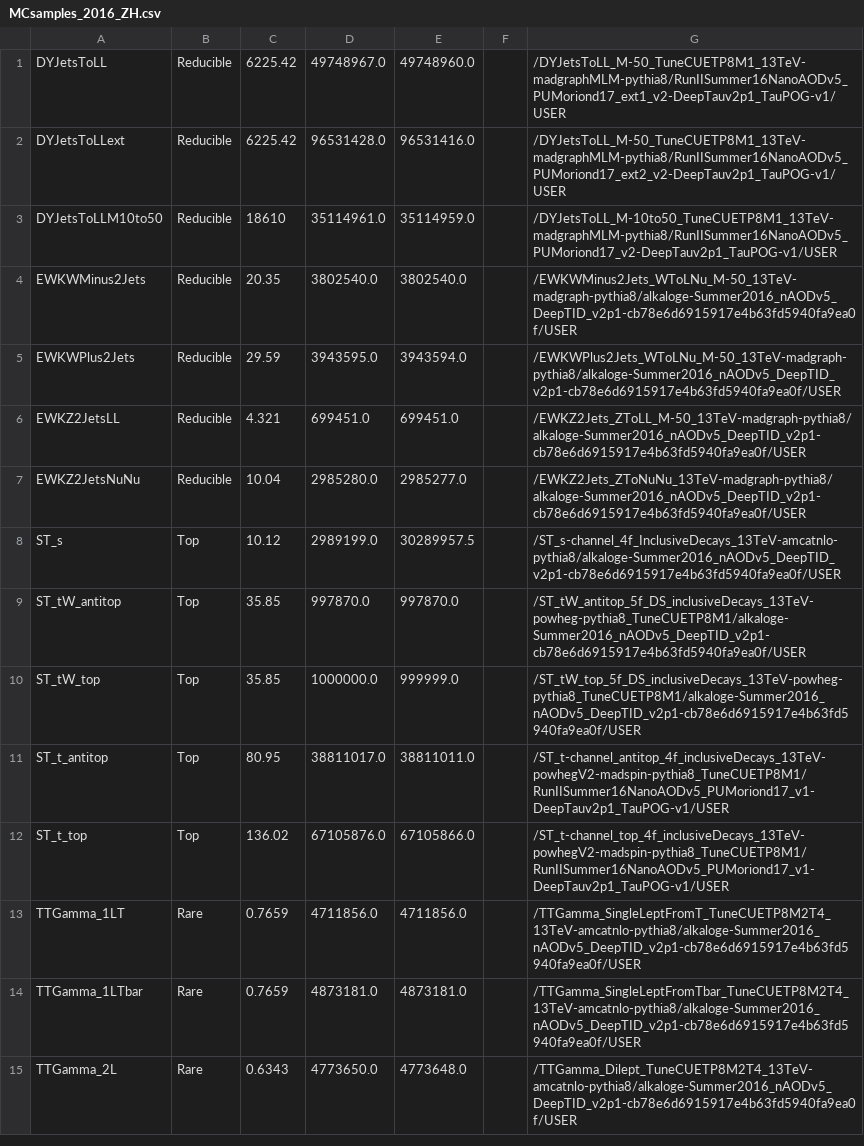
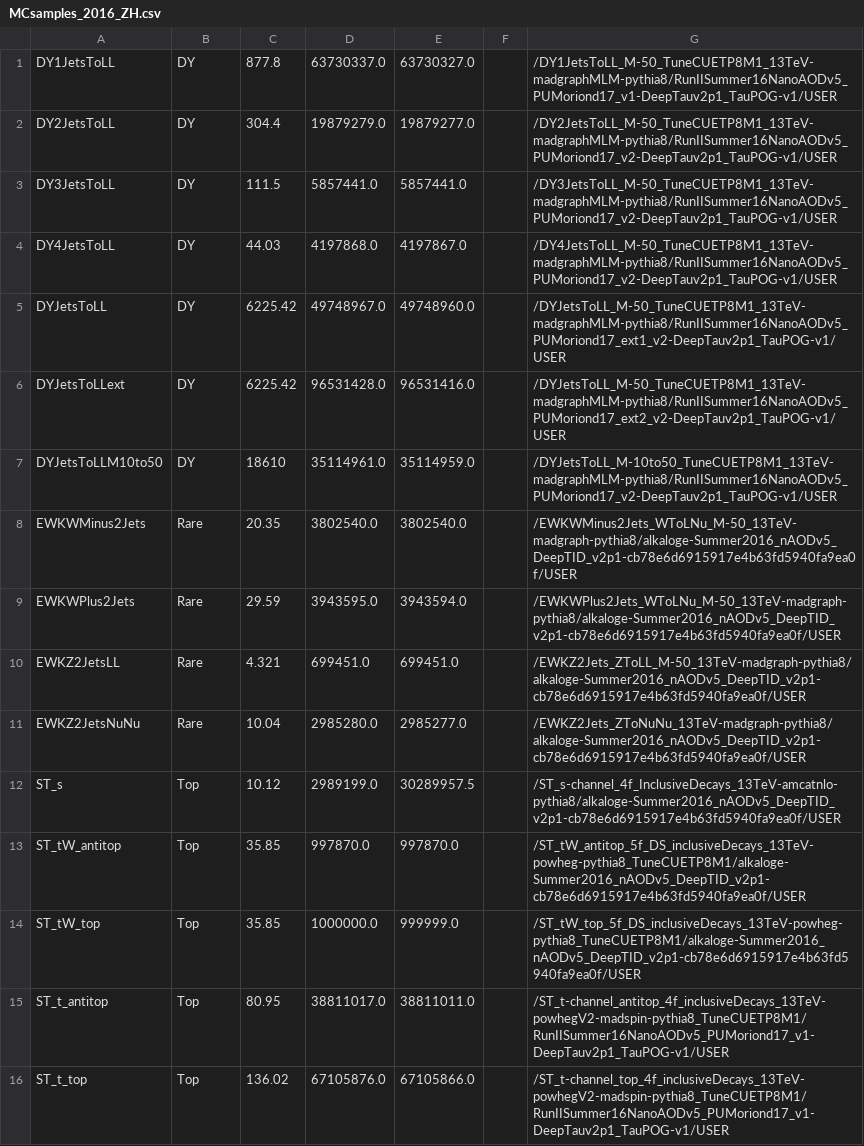
Before and after one commit to princeton-cms-run2/ZH_Run2, a CSV file: plotting/MCsamples_2016_ZH.csv, drawn as a sheet; only a part is shown; the shorter side is filled out with more unchanged rows; the diff covers the shown part only.

```diff
--- a/plotting/MCsamples_2016_ZH.csv
+++ b/plotting/MCsamples_2016_ZH.csv
@@ -1,8 +1,12 @@
-DYJetsToLL,Reducible,6225.42,49748967.0,49748960.0,,/DYJetsToLL_M-50_TuneCUETP8M1_13TeV-madgraphMLM-pythia8/RunIISummer16NanoAODv5_PUMoriond17_ext1_v2-DeepTauv2p1_TauPOG-v1/USER
-DYJetsToLLext,Reducible,6225.42,96531428.0,96531416.0,,/DYJetsToLL_M-50_TuneCUETP8M1_13TeV-madgraphMLM-pythia8/RunIISummer16NanoAODv5_PUMoriond17_ext2_v2-DeepTauv2p1_TauPOG-v1/USER
-DYJetsToLLM10to50,Reducible,18610,35114961.0,35114959.0,,/DYJetsToLL_M-10to50_TuneCUETP8M1_13TeV-madgraphMLM-pythia8/RunIISummer16NanoAODv5_PUMoriond17_v2-DeepTauv2p1_TauPOG-v1/USER
-EWKWMinus2Jets,Reducible,20.35,3802540.0,3802540.0,,/EWKWMinus2Jets_WToLNu_M-50_13TeV-madgraph-pythia8/alkaloge-Summer2016_nAODv5_DeepTID_v2p1-cb78e6d6915917e4b63fd5940fa9ea0f/USER
-EWKWPlus2Jets,Reducible,29.59,3943595.0,3943594.0,,/EWKWPlus2Jets_WToLNu_M-50_13TeV-madgraph-pythia8/alkaloge-Summer2016_nAODv5_DeepTID_v2p1-cb78e6d6915917e4b63fd5940fa9ea0f/USER
-EWKZ2JetsLL,Reducible,4.321,699451.0,699451.0,,/EWKZ2Jets_ZToLL_M-50_13TeV-madgraph-pythia8/alkaloge-Summer2016_nAODv5_DeepTID_v2p1-cb78e6d6915917e4b63fd5940fa9ea0f/USER
-EWKZ2JetsNuNu,Reducible,10.04,2985280.0,2985277.0,,/EWKZ2Jets_ZToNuNu_13TeV-madgraph-pythia8/alkaloge-Summer2016_nAODv5_DeepTID_v2p1-cb78e6d6915917e4b63fd5940fa9ea0f/USER
+DY1JetsToLL,DY,877.8,63730337.0,63730327.0,,/DY1JetsToLL_M-50_TuneCUETP8M1_13TeV-madgraphMLM-pythia8/RunIISummer16NanoAODv5_PUMoriond17_v1-DeepTauv2p1_TauPOG-v1/USER
+DY2JetsToLL,DY,304.4,19879279.0,19879277.0,,/DY2JetsToLL_M-50_TuneCUETP8M1_13TeV-madgraphMLM-pythia8/RunIISummer16NanoAODv5_PUMoriond17_v2-DeepTauv2p1_TauPOG-v1/USER
+DY3JetsToLL,DY,111.5,5857441.0,5857441.0,,/DY3JetsToLL_M-50_TuneCUETP8M1_13TeV-madgraphMLM-pythia8/RunIISummer16NanoAODv5_PUMoriond17_v2-DeepTauv2p1_TauPOG-v1/USER
+DY4JetsToLL,DY,44.03,4197868.0,4197867.0,,/DY4JetsToLL_M-50_TuneCUETP8M1_13TeV-madgraphMLM-pythia8/RunIISummer16NanoAODv5_PUMoriond17_v2-DeepTauv2p1_TauPOG-v1/USER
+DYJetsToLL,DY,6225.42,49748967.0,49748960.0,,/DYJetsToLL_M-50_TuneCUETP8M1_13TeV-madgraphMLM-pythia8/RunIISummer16NanoAODv5_PUMoriond17_ext1_v2-DeepTauv2p1_TauPOG-v1/USER
+DYJetsToLLext,DY,6225.42,96531428.0,96531416.0,,/DYJetsToLL_M-50_TuneCUETP8M1_13TeV-madgraphMLM-pythia8/RunIISummer16NanoAODv5_PUMoriond17_ext2_v2-DeepTauv2p1_TauPOG-v1/USER
+DYJetsToLLM10to50,DY,18610,35114961.0,35114959.0,,/DYJetsToLL_M-10to50_TuneCUETP8M1_13TeV-madgraphMLM-pythia8/RunIISummer16NanoAODv5_PUMoriond17_v2-DeepTauv2p1_TauPOG-v1/USER
+EWKWMinus2Jets,Rare,20.35,3802540.0,3802540.0,,/EWKWMinus2Jets_WToLNu_M-50_13TeV-madgraph-pythia8/alkaloge-Summer2016_nAODv5_DeepTID_v2p1-cb78e6d6915917e4b63fd5940fa9ea0f/USER
+EWKWPlus2Jets,Rare,29.59,3943595.0,3943594.0,,/EWKWPlus2Jets_WToLNu_M-50_13TeV-madgraph-pythia8/alkaloge-Summer2016_nAODv5_DeepTID_v2p1-cb78e6d6915917e4b63fd5940fa9ea0f/USER
+EWKZ2JetsLL,Rare,4.321,699451.0,699451.0,,/EWKZ2Jets_ZToLL_M-50_13TeV-madgraph-pythia8/alkaloge-Summer2016_nAODv5_DeepTID_v2p1-cb78e6d6915917e4b63fd5940fa9ea0f/USER
+EWKZ2JetsNuNu,Rare,10.04,2985280.0,2985277.0,,/EWKZ2Jets_ZToNuNu_13TeV-madgraph-pythia8/alkaloge-Summer2016_nAODv5_DeepTID_v2p1-cb78e6d6915917e4b63fd5940fa9ea0f/USER
 ST_s,Top,10.12,2989199.0,30289957.5,,/ST_s-channel_4f_InclusiveDecays_13TeV-amcatnlo-pythia8/alkaloge-Summer2016_nAODv5_DeepTID_v2p1-cb78e6d6915917e4b63fd5940fa9ea0f/USER
```
Also changed, not shown: 8 added rows, 1 removed row and 4 edited cells elsewhere in this file, plotting/MCsamples_2017_ZH.csv, plotting/MCsamples_2018_ZH.csv, 3 other files.
